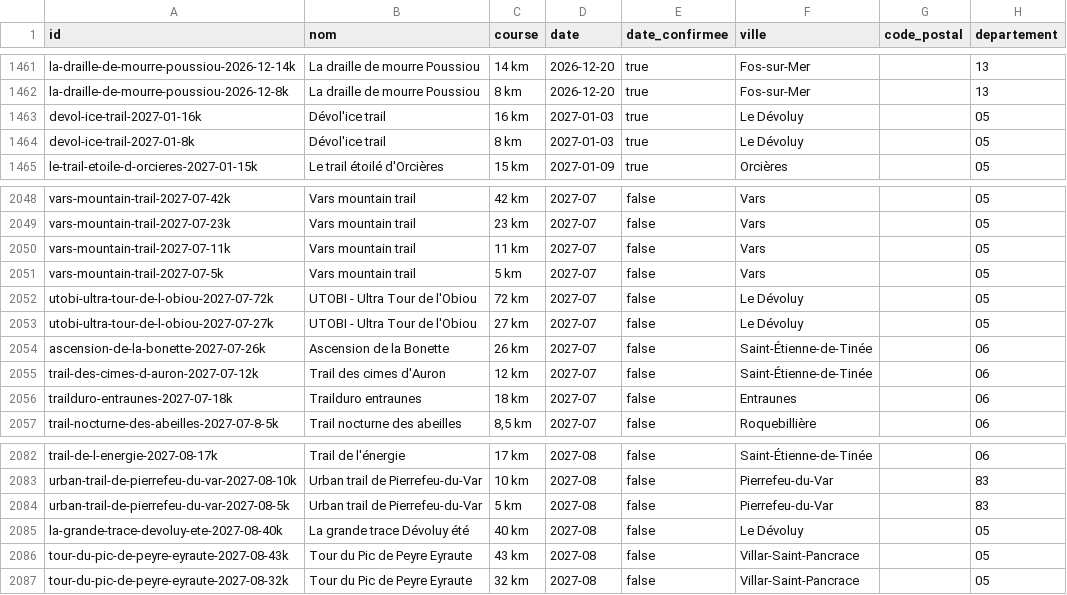
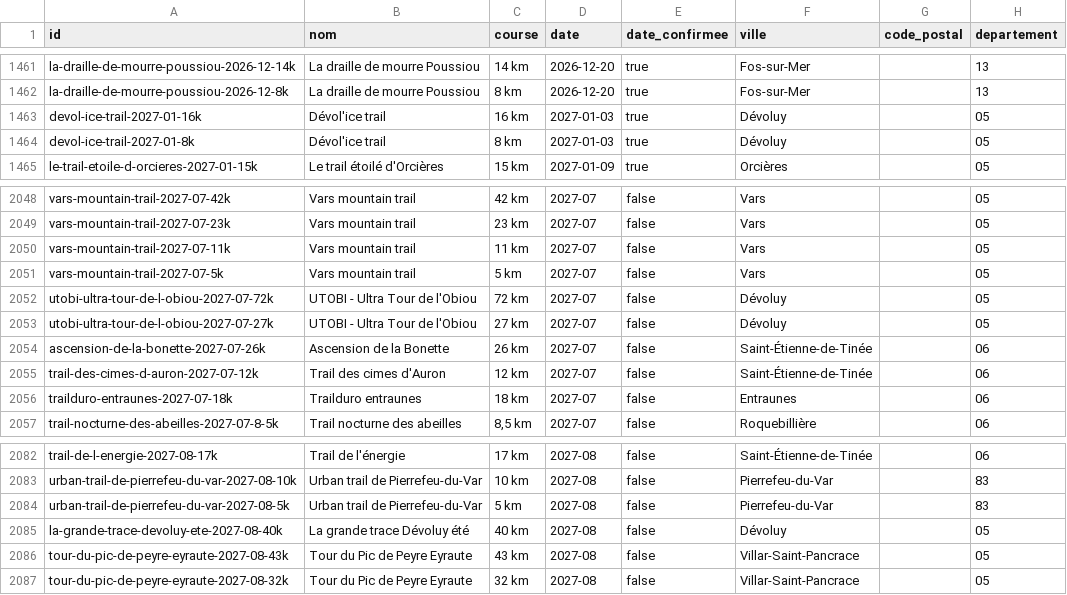
Before and after one commit to gcsys/TRAIL-AGREGATOR, a CSV file: data/sources/catalogue.csv, drawn as a sheet; only a part is shown, gaps mark what is left out; the diff covers the shown part only; the diff names each change by its address in the sheet, - before the commit and + after, or states it on an @@ line.

```diff
--- a/data/sources/catalogue.csv
+++ b/data/sources/catalogue.csv
-F1463:F1464 (ville): Le Dévoluy
+F1463:F1464 (ville): Dévoluy
-F2052:F2053 (ville): Le Dévoluy
+F2052:F2053 (ville): Dévoluy
-F2085 (ville): Le Dévoluy
+F2085 (ville): Dévoluy
```
Also changed, not shown: 13 edited cells elsewhere in this file.
